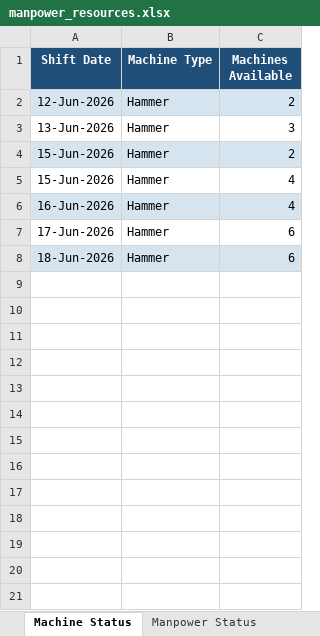
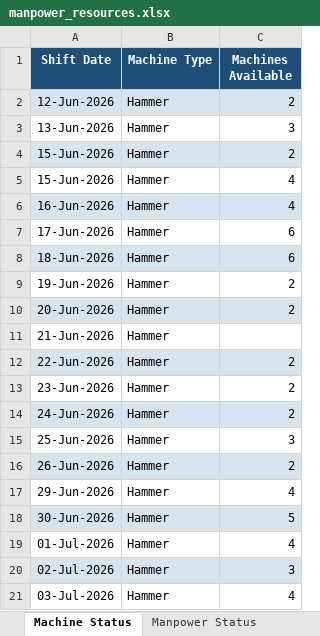
Before and after one commit to SahilqureshiRIL/Project_Planner_SHP, an Excel workbook: data/manpower_resources.xlsx, sheet Machine Status, drawn as a sheet; values as stored, in another font and other column widths than the file's, no borders; the diff names each change by its address in the sheet, - before the commit and + after, or states it on an @@ line.

```diff
--- a/data/manpower_resources.xlsx (sheet Machine Status)
+++ b/data/manpower_resources.xlsx (sheet Machine Status)
+row 9: 19-Jun-2026 | Hammer | 2
+row 10: 20-Jun-2026 | Hammer | 2
+row 11: 21-Jun-2026 | Hammer
+row 12: 22-Jun-2026 | Hammer | 2
+row 13: 23-Jun-2026 | Hammer | 2
+row 14: 24-Jun-2026 | Hammer | 2
+row 15: 25-Jun-2026 | Hammer | 3
+row 16: 26-Jun-2026 | Hammer | 2
+row 17: 29-Jun-2026 | Hammer | 4
+row 18: 30-Jun-2026 | Hammer | 5
+row 19: 01-Jul-2026 | Hammer | 4
+row 20: 02-Jul-2026 | Hammer | 3
+row 21: 03-Jul-2026 | Hammer | 4
```
Also changed, not shown: sheet Manhour Status, sheet Manpower Status, other sheet tabs, 5 other files.
